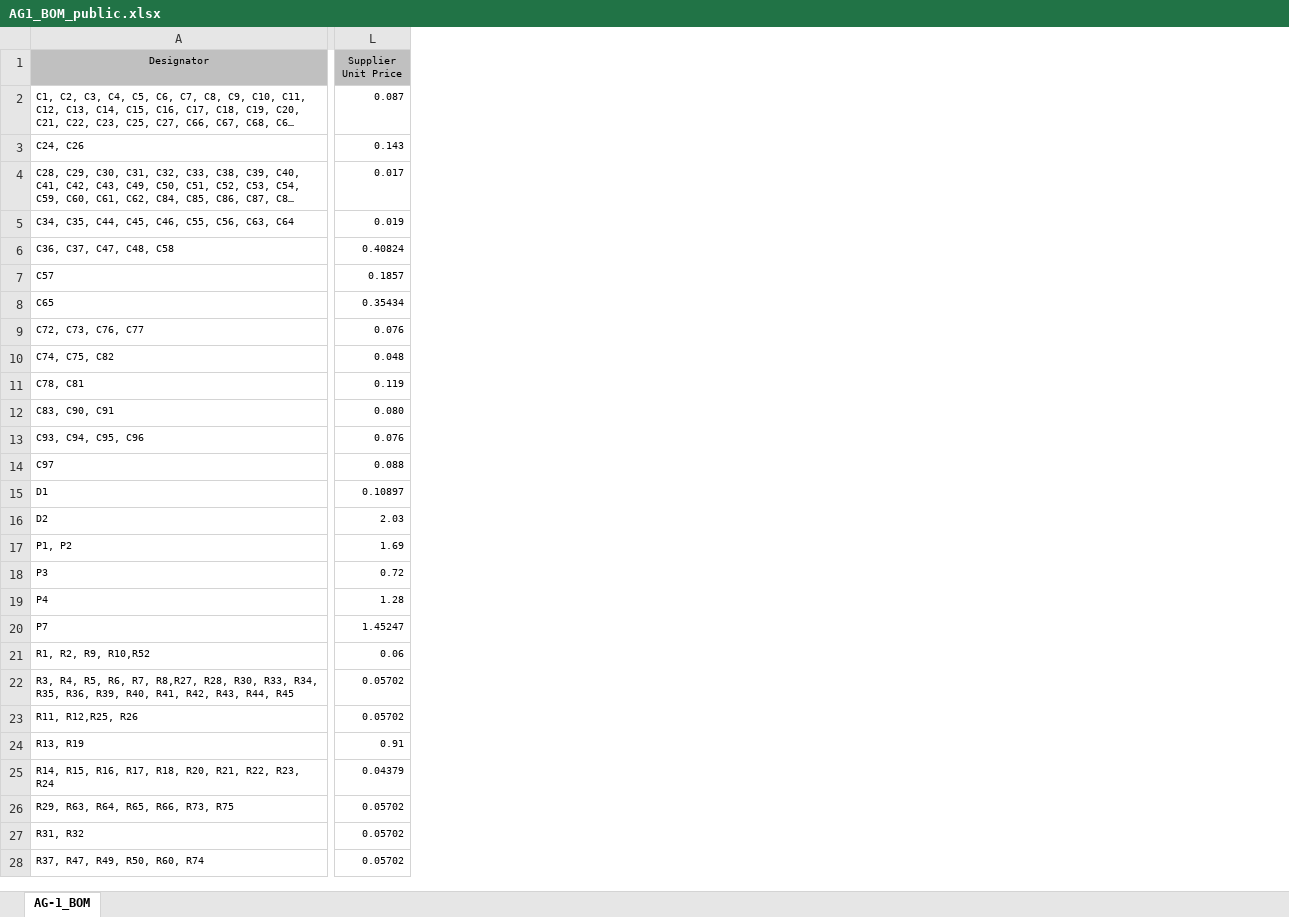
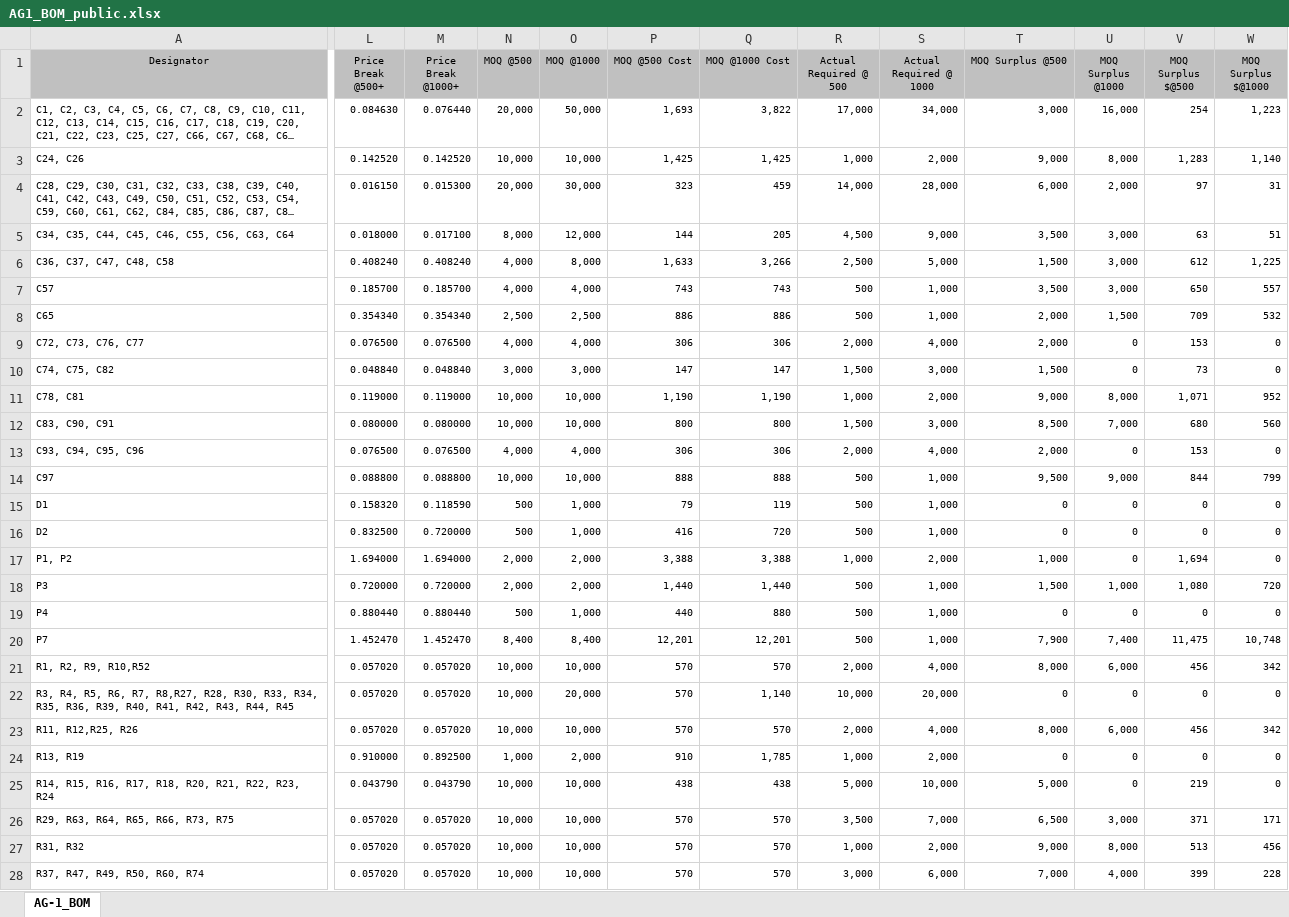
Before and after one commit to polysome/aggregate-1, an Excel workbook: board/AG1_BOM_public.xlsx, sheet AG-1_BOM, drawn as a sheet; only a part is shown, gaps mark what is left out; long unchanged cells end in …; values as stored, in another font and other column widths than the file's, no borders; removed rows and columns are numbered as before the commit, all else as after; the diff covers the shown part only; the diff names each change by its address in the sheet, - before the commit and + after, or states it on an @@ line.

Commit message:
AG-1 BOM update

```diff
--- a/board/AG1_BOM_public.xlsx (sheet AG-1_BOM)
+++ b/board/AG1_BOM_public.xlsx (sheet AG-1_BOM)
-column L (Supplier Unit Price), rows 2-28: 0.087 | 0.143 | 0.017 | 0.019 | 0.40824 | 0.1857 | 0.35434 | 0.076 | 0.048 | 0.119 | 0.080 | 0.076 | 0.088 | 0.10897 | 2.03 | 1.69 | 0.72 | 1.28 | 1.45247 | 0.06 | 0.05702 | 0.05702 | 0.91 | 0.04379 | 0.05702 | 0.05702 | 0.05702
+column L (Price Break @500+), rows 2-28: 0.084630 | 0.142520 | 0.016150 | 0.018000 | 0.408240 | 0.185700 | 0.354340 | 0.076500 | 0.048840 | 0.119000 | 0.080000 | 0.076500 | 0.088800 | 0.158320 | 0.832500 | 1.694000 | 0.720000 | 0.880440 | 1.452470 | 0.057020 | 0.057020 | 0.057020 | 0.910000 | 0.043790 | 0.057020 | 0.057020 | 0.057020
+column M (Price Break @1000+), rows 2-28: 0.076440 | 0.142520 | 0.015300 | 0.017100 | 0.408240 | 0.185700 | 0.354340 | 0.076500 | 0.048840 | 0.119000 | 0.080000 | 0.076500 | 0.088800 | 0.118590 | 0.720000 | 1.694000 | 0.720000 | 0.880440 | 1.452470 | 0.057020 | 0.057020 | 0.057020 | 0.892500 | 0.043790 | 0.057020 | 0.057020 | 0.057020
+column N (MOQ @500), rows 2-28: 20,000 | 10,000 | 20,000 | 8,000 | 4,000 | 4,000 | 2,500 | 4,000 | 3,000 | 10,000 | 10,000 | 4,000 | 10,000 | 500 | 500 | 2,000 | 2,000 | 500 | 8,400 | 10,000 | 10,000 | 10,000 | 1,000 | 10,000 | 10,000 | 10,000 | 10,000
+column O (MOQ @1000), rows 2-28: 50,000 | 10,000 | 30,000 | 12,000 | 8,000 | 4,000 | 2,500 | 4,000 | 3,000 | 10,000 | 10,000 | 4,000 | 10,000 | 1,000 | 1,000 | 2,000 | 2,000 | 1,000 | 8,400 | 10,000 | 20,000 | 10,000 | 2,000 | 10,000 | 10,000 | 10,000 | 10,000
+column P (MOQ @500 Cost), rows 2-28: 1,693 | 1,425 | 323 | 144 | 1,633 | 743 | 886 | 306 | 147 | 1,190 | 800 | 306 | 888 | 79 | 416 | 3,388 | 1,440 | 440 | 12,201 | 570 | 570 | 570 | 910 | 438 | 570 | 570 | 570
+column Q (MOQ @1000 Cost), rows 2-28: 3,822 | 1,425 | 459 | 205 | 3,266 | 743 | 886 | 306 | 147 | 1,190 | 800 | 306 | 888 | 119 | 720 | 3,388 | 1,440 | 880 | 12,201 | 570 | 1,140 | 570 | 1,785 | 438 | 570 | 570 | 570
+column R (Actual Required @ 500), rows 2-28: 17,000 | 1,000 | 14,000 | 4,500 | 2,500 | 500 | 500 | 2,000 | 1,500 | 1,000 | 1,500 | 2,000 | 500 | 500 | 500 | 1,000 | 500 | 500 | 500 | 2,000 | 10,000 | 2,000 | 1,000 | 5,000 | 3,500 | 1,000 | 3,000
+column S (Actual Required @ 1000), rows 2-28: 34,000 | 2,000 | 28,000 | 9,000 | 5,000 | 1,000 | 1,000 | 4,000 | 3,000 | 2,000 | 3,000 | 4,000 | 1,000 | 1,000 | 1,000 | 2,000 | 1,000 | 1,000 | 1,000 | 4,000 | 20,000 | 4,000 | 2,000 | 10,000 | 7,000 | 2,000 | 6,000
+column T (MOQ Surplus @500), rows 2-28: 3,000 | 9,000 | 6,000 | 3,500 | 1,500 | 3,500 | 2,000 | 2,000 | 1,500 | 9,000 | 8,500 | 2,000 | 9,500 | 0 | 0 | 1,000 | 1,500 | 0 | 7,900 | 8,000 | 0 | 8,000 | 0 | 5,000 | 6,500 | 9,000 | 7,000
+column U (MOQ Surplus @1000), rows 2-28: 16,000 | 8,000 | 2,000 | 3,000 | 3,000 | 3,000 | 1,500 | 0 | 0 | 8,000 | 7,000 | 0 | 9,000 | 0 | 0 | 0 | 1,000 | 0 | 7,400 | 6,000 | 0 | 6,000 | 0 | 0 | 3,000 | 8,000 | 4,000
+column V (MOQ Surplus $@500), rows 2-28: 254 | 1,283 | 97 | 63 | 612 | 650 | 709 | 153 | 73 | 1,071 | 680 | 153 | 844 | 0 | 0 | 1,694 | 1,080 | 0 | 11,475 | 456 | 0 | 456 | 0 | 219 | 371 | 513 | 399
+column W (MOQ Surplus $@1000), rows 2-28: 1,223 | 1,140 | 31 | 51 | 1,225 | 557 | 532 | 0 | 0 | 952 | 560 | 0 | 799 | 0 | 0 | 0 | 720 | 0 | 10,748 | 342 | 0 | 342 | 0 | 0 | 171 | 456 | 228
```
Also changed, not shown: 2 added rows, 5 added columns and cell formats elsewhere in this sheet.
